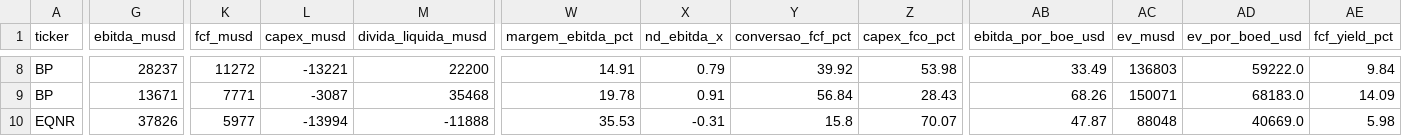
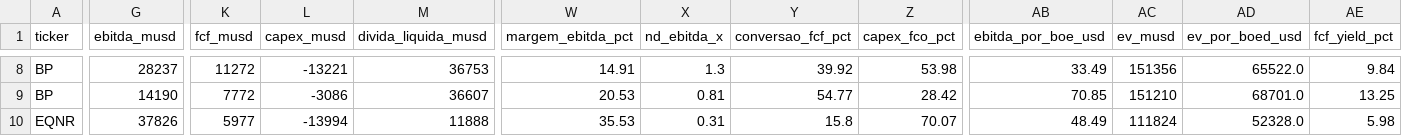
Before and after one commit to jmagomez/oil-gas-financial-dashboard, a CSV file: indicadores_oleo_gas.csv, drawn as a sheet; only a part is shown, gaps mark what is left out; the diff covers the shown part only; the diff names each change by its address in the sheet, - before the commit and + after, or states it on an @@ line.

```diff
--- a/indicadores_oleo_gas.csv
+++ b/indicadores_oleo_gas.csv
-M8 (divida_liquida_musd): 22200
+M8 (divida_liquida_musd): 36753
-X8 (nd_ebitda_x): 0.79
+X8 (nd_ebitda_x): 1.3
-AC8 (ev_musd): 136803
+AC8 (ev_musd): 151356
-AD8 (ev_por_boed_usd): 59222.0
+AD8 (ev_por_boed_usd): 65522.0
-G9 (ebitda_musd): 13671
+G9 (ebitda_musd): 14190
-K9 (fcf_musd): 7771
+K9 (fcf_musd): 7772
-L9 (capex_musd): -3087
+L9 (capex_musd): -3086
-M9 (divida_liquida_musd): 35468
+M9 (divida_liquida_musd): 36607
-W9 (margem_ebitda_pct): 19.78
+W9 (margem_ebitda_pct): 20.53
-X9 (nd_ebitda_x): 0.91
+X9 (nd_ebitda_x): 0.81
-Y9 (conversao_fcf_pct): 56.84
+Y9 (conversao_fcf_pct): 54.77
-Z9 (capex_fco_pct): 28.43
+Z9 (capex_fco_pct): 28.42
-AB9 (ebitda_por_boe_usd): 68.26
+AB9 (ebitda_por_boe_usd): 70.85
-AC9 (ev_musd): 150071
+AC9 (ev_musd): 151210
-AD9 (ev_por_boed_usd): 68183.0
+AD9 (ev_por_boed_usd): 68701.0
-AE9 (fcf_yield_pct): 14.09
+AE9 (fcf_yield_pct): 13.25
-M10 (divida_liquida_musd): -11888
+M10 (divida_liquida_musd): 11888
-X10 (nd_ebitda_x): -0.31
+X10 (nd_ebitda_x): 0.31
-AB10 (ebitda_por_boe_usd): 47.87
+AB10 (ebitda_por_boe_usd): 48.49
-AC10 (ev_musd): 88048
+AC10 (ev_musd): 111824
-AD10 (ev_por_boed_usd): 40669.0
+AD10 (ev_por_boed_usd): 52328.0
```
Also changed, not shown: 80 edited cells elsewhere in this file.
